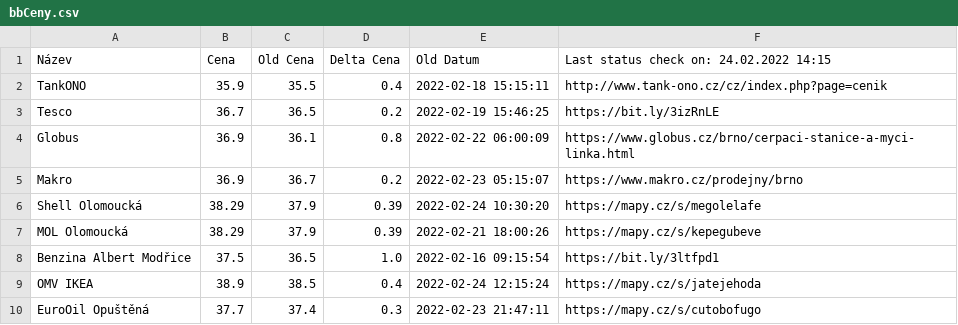
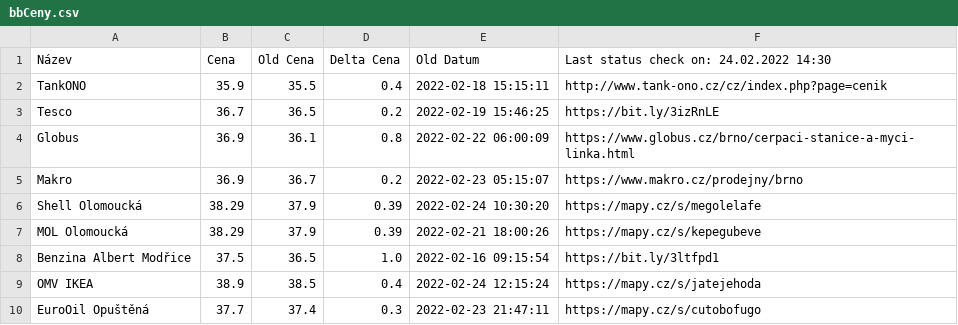
Before and after one commit to erlep/ppBB, a CSV file: bbCeny.csv, drawn as a sheet.

```diff
--- a/bbCeny.csv
+++ b/bbCeny.csv
@@ -1,2 +1,2 @@
-Název,Cena,Old Cena,Delta Cena,Old Datum,Last status check on: 24.02.2022 14:15
+Název,Cena,Old Cena,Delta Cena,Old Datum,Last status check on: 24.02.2022 14:30
 TankONO                ,35.9,35.5,0.4,2022-02-18 15:15:11,http://www.tank-ono.cz/cz/index.php?page=cenik
```
Also changed, not shown: 3 other files.
